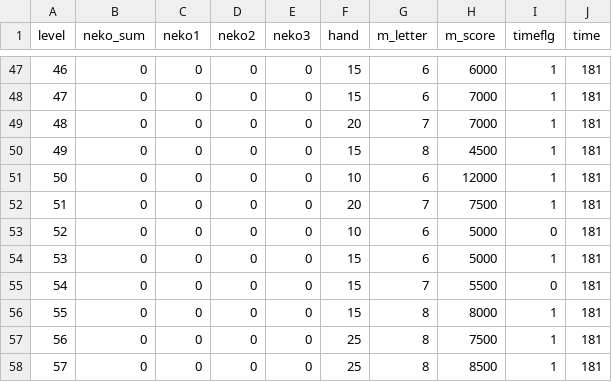
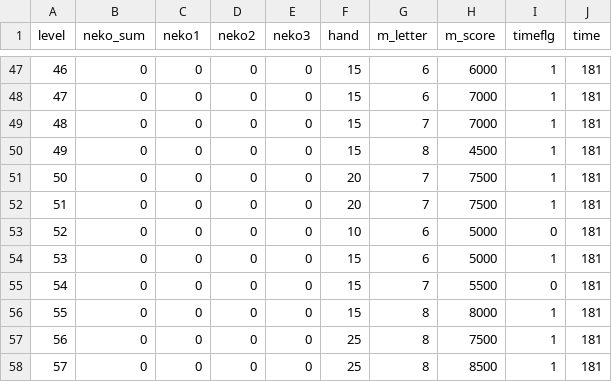
Before and after one commit to yamazaki0305/PandaGame, a CSV file: Assets/Resources/CSV/StageListData.csv, drawn as a sheet; only a part is shown, gaps mark what is left out.

```diff
--- a/Assets/Resources/CSV/StageListData.csv
+++ b/Assets/Resources/CSV/StageListData.csv
@@ -48,5 +48,5 @@
 47,0,0,0,0,15,6,7000,1,181
-48,0,0,0,0,20,7,7000,1,181
+48,0,0,0,0,15,7,7000,1,181
 49,0,0,0,0,15,8,4500,1,181
-50,0,0,0,0,10,6,12000,1,181
+50,0,0,0,0,20,7,7500,1,181
 51,0,0,0,0,20,7,7500,1,181
```
Also changed, not shown: Assets/Resources/CSV/KuronekoText.csv, 2 other files.
